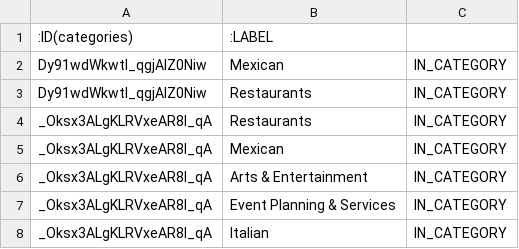
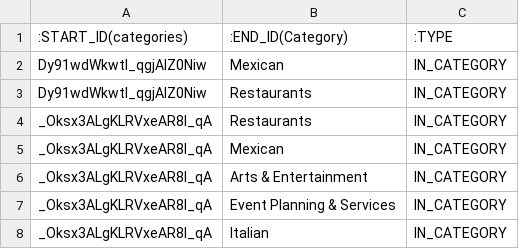
Before and after one commit to yrok98/Yelp, a CSV file: neo4j.relationship/in_category.csv, drawn as a sheet; only a part is shown.

```diff
--- a/neo4j.relationship/in_category.csv
+++ b/neo4j.relationship/in_category.csv
@@ -1,2 +1,2 @@
-:ID(categories),:LABEL
+:START_ID(categories),:END_ID(Category),:TYPE
 Dy91wdWkwtI_qgjAIZ0Niw,Mexican,IN_CATEGORY
```
Also changed, not shown: neo4j.relationship/in_city.csv, 6 other files.
